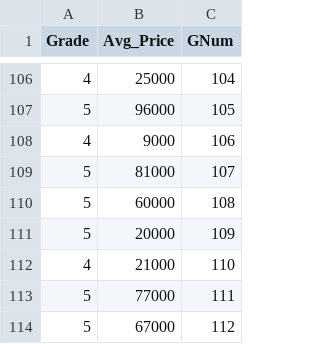
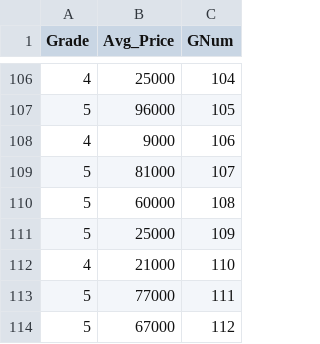
Before and after one commit to MinJaeSim/node-api-server, a CSV file: data/grade.csv, drawn as a sheet; only a part is shown, gaps mark what is left out.

```diff
--- a/data/grade.csv
+++ b/data/grade.csv
@@ -110,3 +110,3 @@ Grade,Avg_Price,GNum
 5,60000,108
-5,20000,109
+5,25000,109
 4,21000,110
```
Also changed, not shown: data/en_res.csv, data/ko_res.csv, 3 other files.
